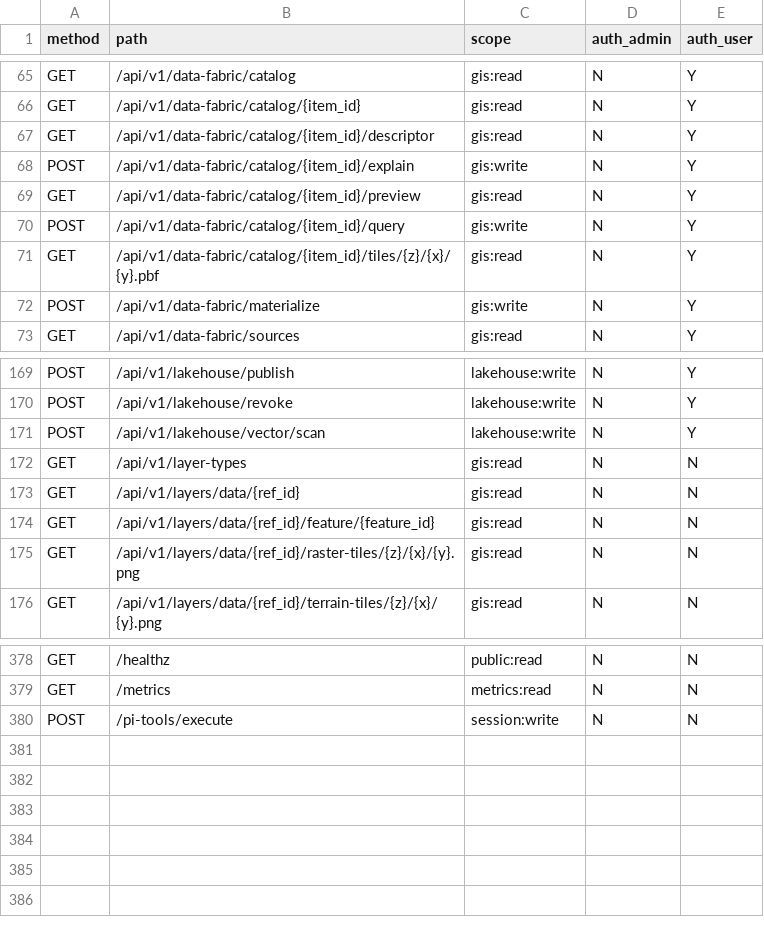
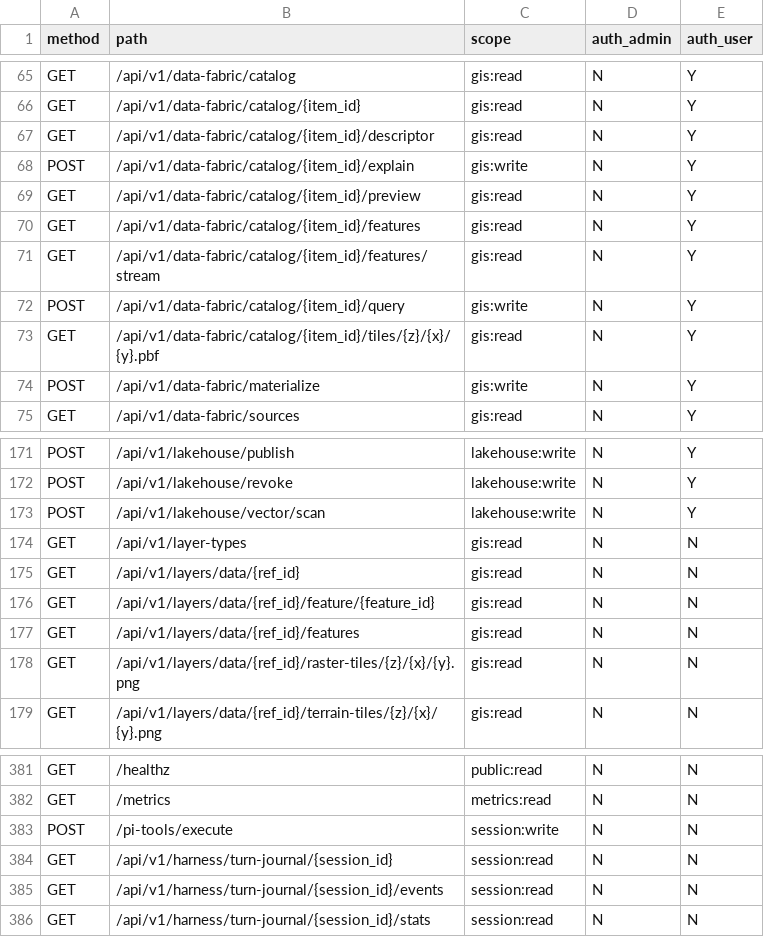
Before and after one commit to WindWang2/webgis-ai-agent, a CSV file: docs/dev/endpoint-scope-matrix.csv, drawn as a sheet; only a part is shown, gaps mark what is left out; the diff names each change by its address in the sheet, - before the commit and + after, or states it on an @@ line.

```diff
--- a/docs/dev/endpoint-scope-matrix.csv
+++ b/docs/dev/endpoint-scope-matrix.csv
+row 70: GET | /api/v1/data-fabric/catalog/{item_id}/features | gis:read | N | Y
+row 71: GET | /api/v1/data-fabric/catalog/{item_id}/features/stream | gis:read | N | Y
+row 177: GET | /api/v1/layers/data/{ref_id}/features | gis:read | N | N
+row 384: GET | /api/v1/harness/turn-journal/{session_id} | session:read | N | N
+row 385: GET | /api/v1/harness/turn-journal/{session_id}/events | session:read | N | N
+row 386: GET | /api/v1/harness/turn-journal/{session_id}/stats | session:read | N | N
```
Also changed, not shown: 50 other files.
